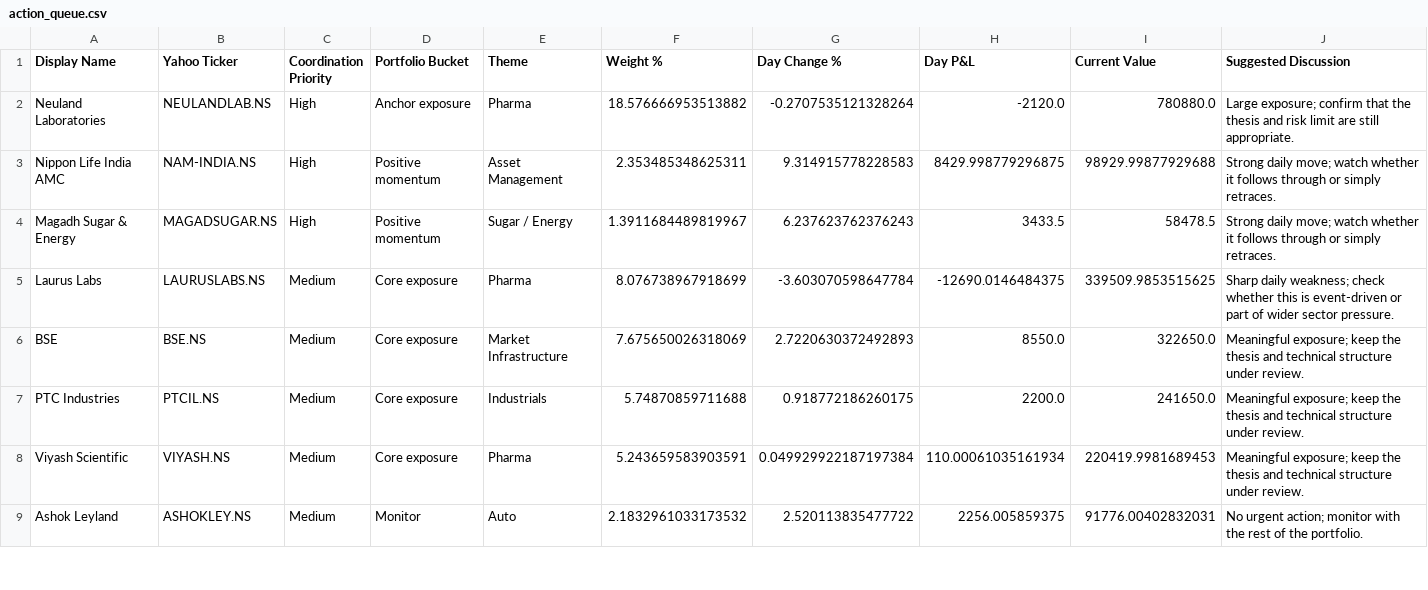
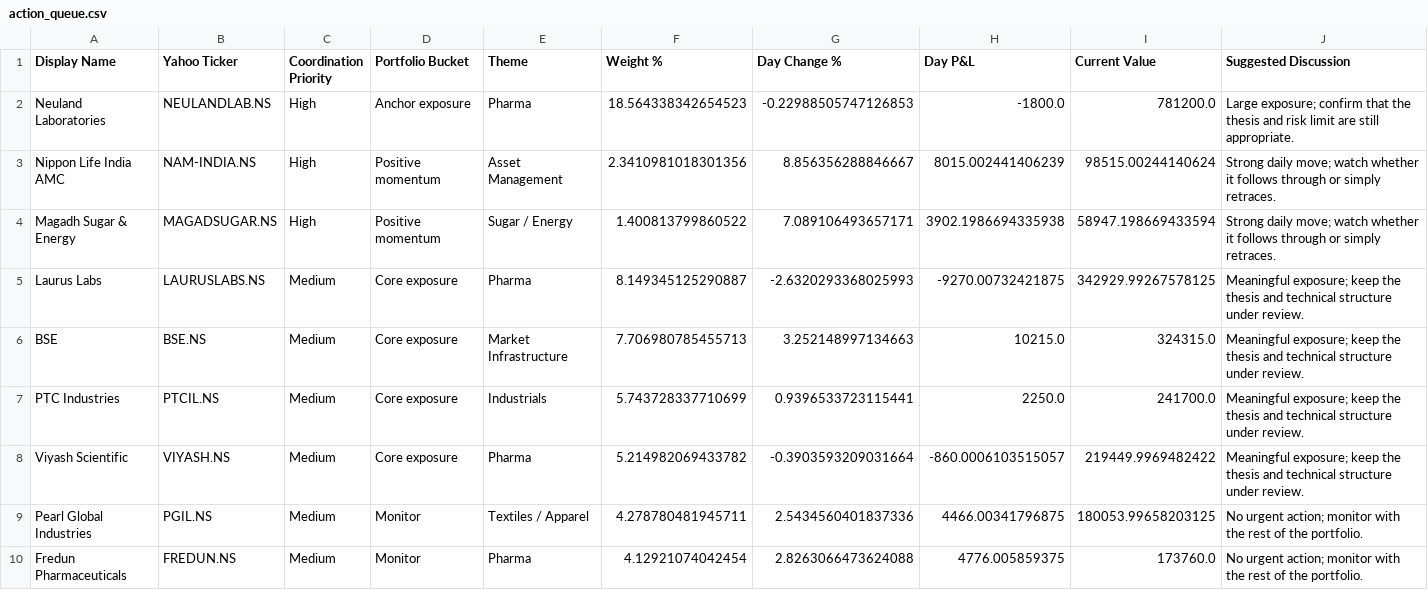
Before and after one commit to hvj7p7shkv-hub/vikram-portfolio-dashboard, a CSV file: data/action_queue.csv, drawn as a sheet; only a part is shown; the diff covers the shown part only.

```diff
--- a/data/action_queue.csv
+++ b/data/action_queue.csv
@@ -1,9 +1,10 @@
 Display Name,Yahoo Ticker,Coordination Priority,Portfolio Bucket,Theme,Weight %,Day Change %,Day P&L,Current Value,Suggested Discussion
-Neuland Laboratories,NEULANDLAB.NS,High,Anchor exposure,Pharma,18.576666953513882,-0.2707535121328264,-2120.0,780880.0,Large exposure; confirm that the thesis and risk limit are still appropriate.
-Nippon Life India AMC,NAM-INDIA.NS,High,Positive momentum,Asset Management,2.353485348625311,9.314915778228583,8429.998779296875,98929.99877929688,Strong daily move; watch whether it follows through or simply retraces.
-Magadh Sugar & Energy,MAGADSUGAR.NS,High,Positive momentum,Sugar / Energy,1.3911684489819967,6.237623762376243,3433.5,58478.5,Strong daily move; watch whether it follows through or simply retraces.
-Laurus Labs,LAURUSLABS.NS,Medium,Core exposure,Pharma,8.076738967918699,-3.603070598647784,-12690.0146484375,339509.9853515625,Sharp daily weakness; check whether this is event-driven or part of wider sector pressure.
-BSE,BSE.NS,Medium,Core exposure,Market Infrastructure,7.675650026318069,2.7220630372492893,8550.0,322650.0,Meaningful exposure; keep the thesis and technical structure under review.
-PTC Industries,PTCIL.NS,Medium,Core exposure,Industrials,5.74870859711688,0.918772186260175,2200.0,241650.0,Meaningful exposure; keep the thesis and technical structure under review.
-Viyash Scientific,VIYASH.NS,Medium,Core exposure,Pharma,5.243659583903591,0.049929922187197384,110.00061035161934,220419.9981689453,Meaningful exposure; keep the thesis and technical structure under review.
-Ashok Leyland,ASHOKLEY.NS,Medium,Monitor,Auto,2.1832961033173532,2.520113835477722,2256.005859375,91776.00402832031,No urgent action; monitor with the rest of the portfolio.
+Neuland Laboratories,NEULANDLAB.NS,High,Anchor exposure,Pharma,18.564338342654523,-0.22988505747126853,-1800.0,781200.0,Large exposure; confirm that the thesis and risk limit are still appropriate.
+Nippon Life India AMC,NAM-INDIA.NS,High,Positive momentum,Asset Management,2.3410981018301356,8.856356288846667,8015.002441406239,98515.00244140624,Strong daily move; watch whether it follows through or simply retraces.
+Magadh Sugar & Energy,MAGADSUGAR.NS,High,Positive momentum,Sugar / Energy,1.400813799860522,7.089106493657171,3902.1986694335938,58947.198669433594,Strong daily move; watch whether it follows through or simply retraces.
+Laurus Labs,LAURUSLABS.NS,Medium,Core exposure,Pharma,8.149345125290887,-2.6320293368025993,-9270.00732421875,342929.99267578125,Meaningful exposure; keep the thesis and technical structure under review.
+BSE,BSE.NS,Medium,Core exposure,Market Infrastructure,7.706980785455713,3.252148997134663,10215.0,324315.0,Meaningful exposure; keep the thesis and technical structure under review.
+PTC Industries,PTCIL.NS,Medium,Core exposure,Industrials,5.743728337710699,0.9396533723115441,2250.0,241700.0,Meaningful exposure; keep the thesis and technical structure under review.
+Viyash Scientific,VIYASH.NS,Medium,Core exposure,Pharma,5.214982069433782,-0.3903593209031664,-860.0006103515057,219449.9969482422,Meaningful exposure; keep the thesis and technical structure under review.
+Pearl Global Industries,PGIL.NS,Medium,Monitor,Textiles / Apparel,4.278780481945711,2.5434560401837336,4466.00341796875,180053.99658203125,No urgent action; monitor with the rest of the portfolio.
+Fredun Pharmaceuticals,FREDUN.NS,Medium,Monitor,Pharma,4.12921074042454,2.8263066473624088,4776.005859375,173760.0,No urgent action; monitor with the rest of the portfolio.
```
Also changed, not shown: 19 edited cells elsewhere in this file, data/holdings.csv, 1 other file.
